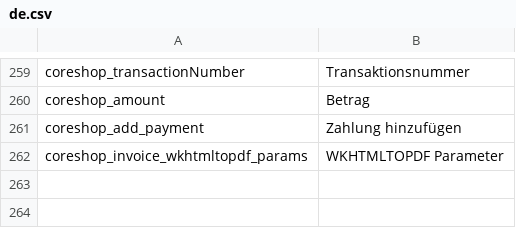
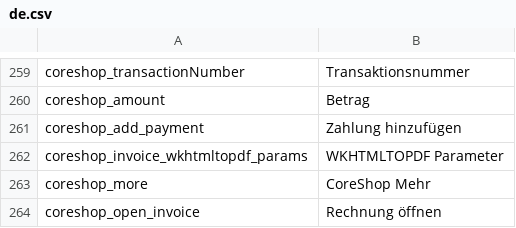
Before and after one commit to coreshop/CoreShop, a CSV file: static/texts/de.csv, drawn as a sheet; only a part is shown, gaps mark what is left out; the diff names each change by its address in the sheet, - before the commit and + after, or states it on an @@ line.

Commit message:
add more button in order add open invoice button in order

```diff
--- a/static/texts/de.csv
+++ b/static/texts/de.csv
+row 263: coreshop_more | CoreShop Mehr
+row 264: coreshop_open_invoice | Rechnung öffnen
```
Also changed, not shown: static/texts/en.csv, 2 other files.
